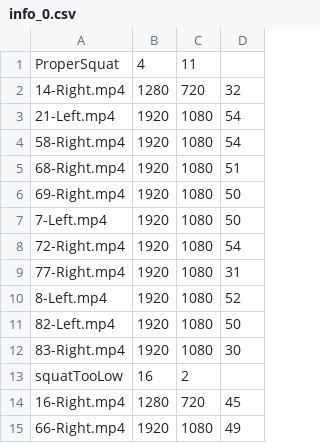
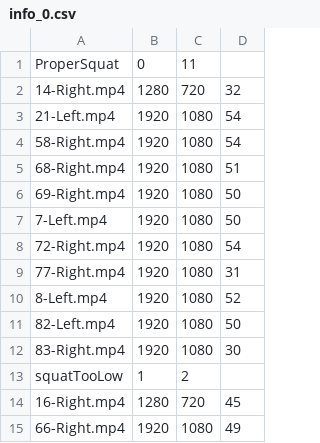
Before and after one commit to ncchen99/HAR-Using-ViTPose-And-LSTM, a CSV file: swenbao_jump_data/output_test/info_0.csv, drawn as a sheet.

```diff
--- a/swenbao_jump_data/output_test/info_0.csv
+++ b/swenbao_jump_data/output_test/info_0.csv
@@ -1,2 +1,2 @@
-ProperSquat,4,11,
+ProperSquat,0,11,
 14-Right.mp4,1280,720,32
@@ -12,3 +12,3 @@ ProperSquat,4,11,
 83-Right.mp4,1920,1080,30
-squatTooLow,16,2,
+squatTooLow,1,2,
 16-Right.mp4,1280,720,45
```
Also changed, not shown: swenbao_jump_data/output_test/info_1.csv, swenbao_jump_data/output_test/info_3.csv, 44 other files.
